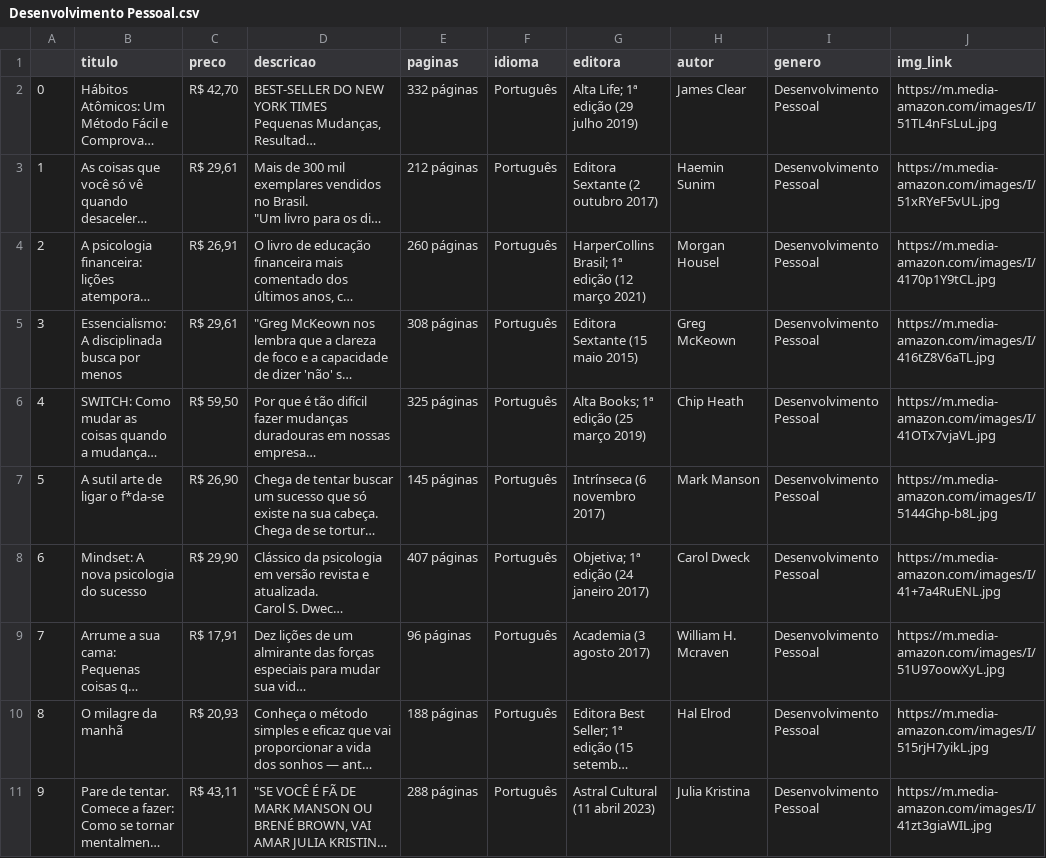
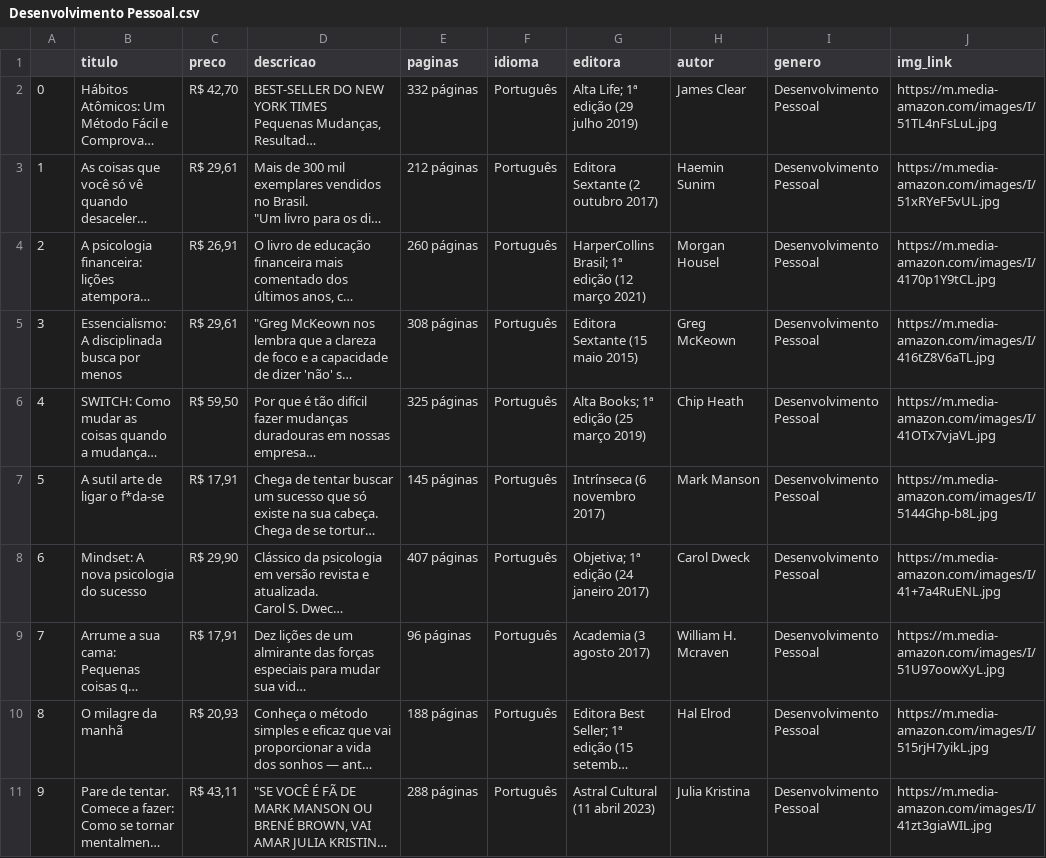
Before and after one commit to Team-Kyuubi/book-space-etl, a CSV file: extract/extracoes/Desenvolvimento Pessoal.csv, drawn as a sheet; long unchanged cells end in …; the diff names each change by its address in the sheet, - before the commit and + after, or states it on an @@ line.

```diff
--- a/extract/extracoes/Desenvolvimento Pessoal.csv
+++ b/extract/extracoes/Desenvolvimento Pessoal.csv
-C7 (preco): R$ 26,90
+C7 (preco): R$ 17,91
```
Also changed, not shown: extract/extracoes/Biografia.csv, 3 other files.
